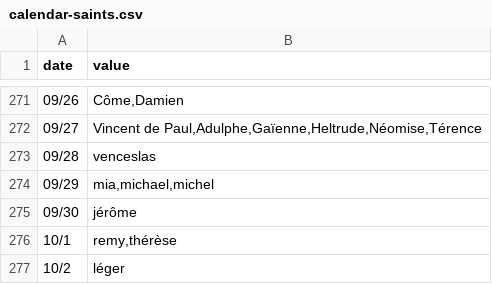
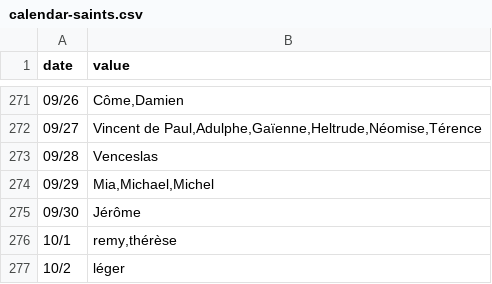
Before and after one commit to kalemena/ti-dhome, a CSV file: src/tidhome/data/daily-events/calendar-saints.csv, drawn as a sheet; only a part is shown, gaps mark what is left out; the diff covers the shown part only.

```diff
--- a/src/tidhome/data/daily-events/calendar-saints.csv
+++ b/src/tidhome/data/daily-events/calendar-saints.csv
@@ -272,5 +272,5 @@
 "09/27","Vincent de Paul,Adulphe,Gaïenne,Heltrude,Néomise,Térence"
-"09/28","venceslas"
-"09/29","mia,michael,michel"
-"09/30","jérôme"
+"09/28","Venceslas"
+"09/29","Mia,Michael,Michel"
+"09/30","Jérôme"
 "10/1","remy,thérèse"
```
Also changed, not shown: 25 edited cells elsewhere in this file.
